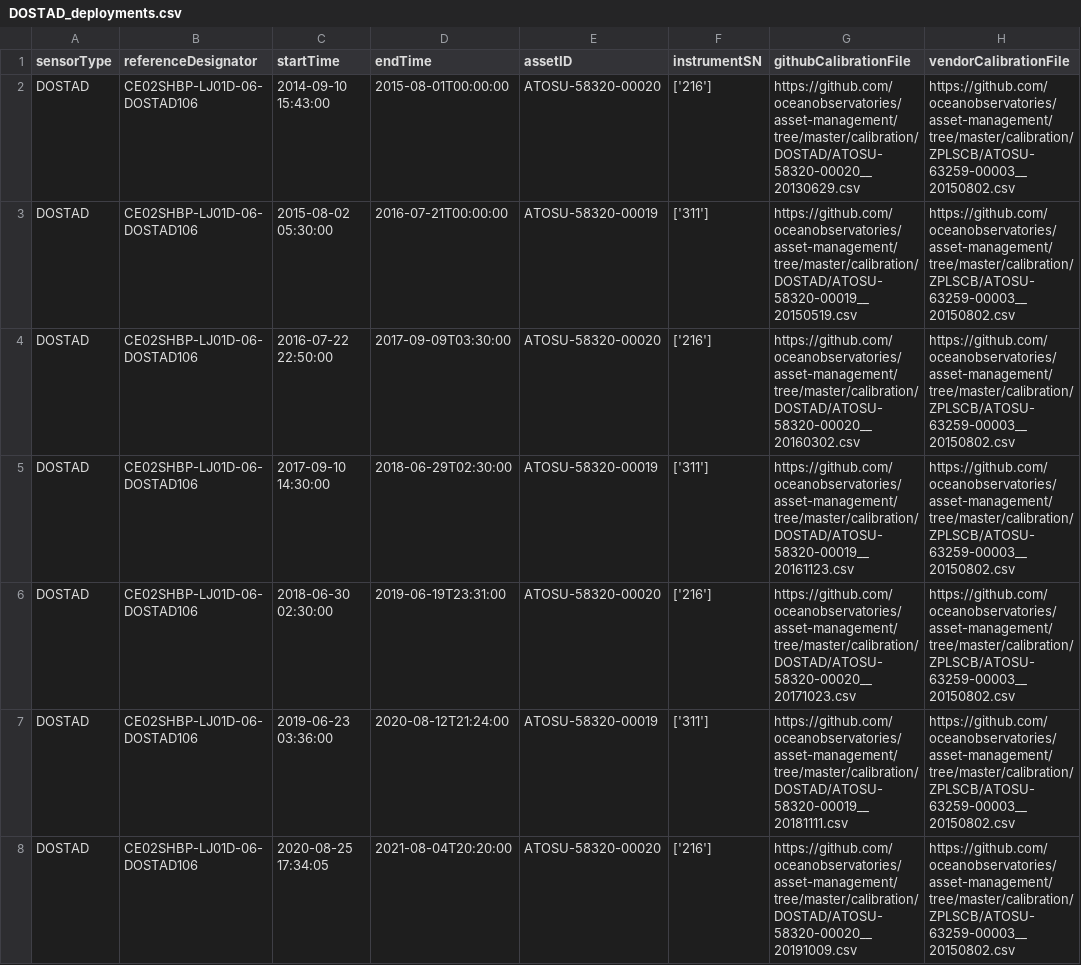
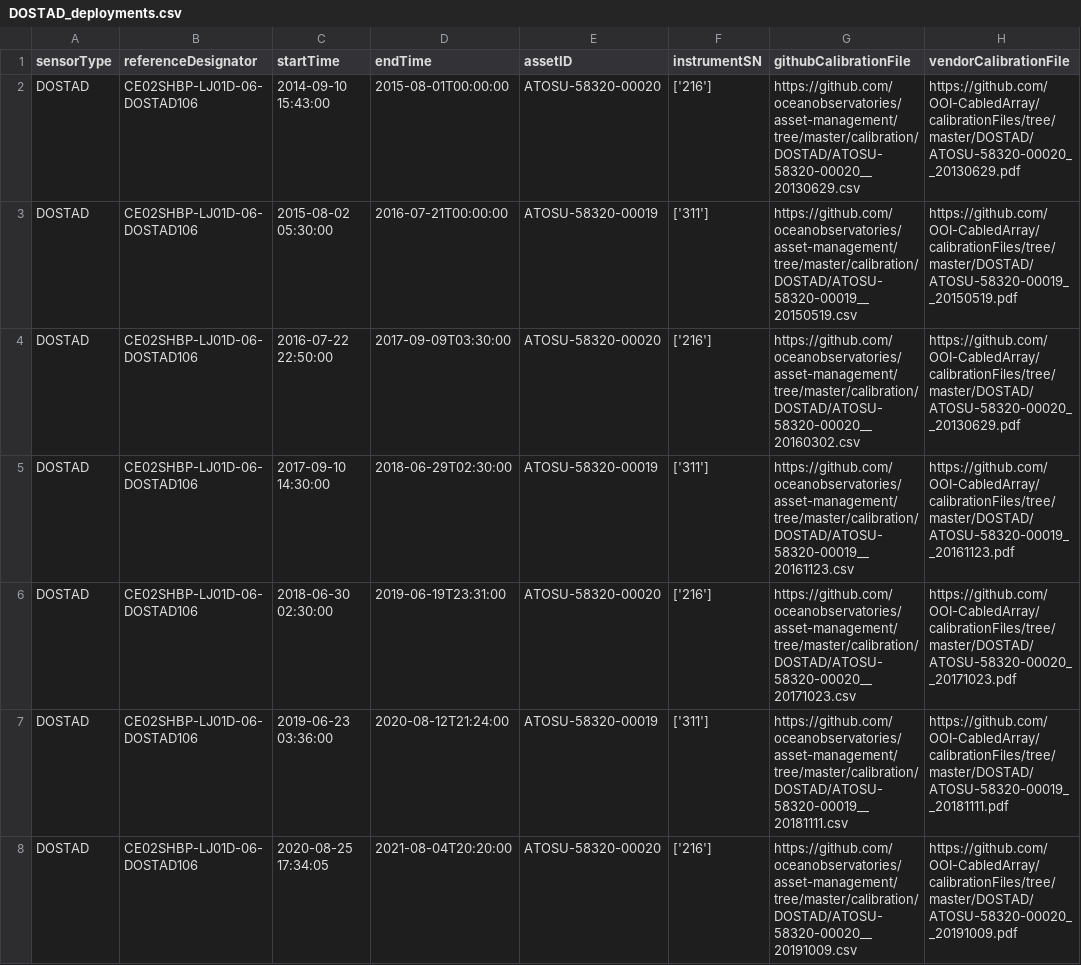
Before and after one commit to OOI-CabledArray/deployments, a CSV file: DOSTAD_deployments.csv, drawn as a sheet; only a part is shown; the diff covers the shown part only.

Commit message:
fixing typo in script for calibration file directories

```diff
--- a/DOSTAD_deployments.csv
+++ b/DOSTAD_deployments.csv
@@ -1,8 +1,8 @@
 sensorType,referenceDesignator,startTime,endTime,assetID,instrumentSN,githubCalibrationFile,vendorCalibrationFile
-DOSTAD,CE02SHBP-LJ01D-06-DOSTAD106,2014-09-10 15:43:00,2015-08-01T00:00:00,ATOSU-58320-00020,"['216']",https://github.com/oceanobservatories/asset-management/tree/master/calibration/DOSTAD/ATOSU-58320-00020__20130629.csv,https://github.com/oceanobservatories/asset-management/tree/master/calibration/ZPLSCB/ATOSU-63259-00003__20150802.csv
-DOSTAD,CE02SHBP-LJ01D-06-DOSTAD106,2015-08-02 05:30:00,2016-07-21T00:00:00,ATOSU-58320-00019,"['311']",https://github.com/oceanobservatories/asset-management/tree/master/calibration/DOSTAD/ATOSU-58320-00019__20150519.csv,https://github.com/oceanobservatories/asset-management/tree/master/calibration/ZPLSCB/ATOSU-63259-00003__20150802.csv
-DOSTAD,CE02SHBP-LJ01D-06-DOSTAD106,2016-07-22 22:50:00,2017-09-09T03:30:00,ATOSU-58320-00020,"['216']",https://github.com/oceanobservatories/asset-management/tree/master/calibration/DOSTAD/ATOSU-58320-00020__20160302.csv,https://github.com/oceanobservatories/asset-management/tree/master/calibration/ZPLSCB/ATOSU-63259-00003__20150802.csv
-DOSTAD,CE02SHBP-LJ01D-06-DOSTAD106,2017-09-10 14:30:00,2018-06-29T02:30:00,ATOSU-58320-00019,"['311']",https://github.com/oceanobservatories/asset-management/tree/master/calibration/DOSTAD/ATOSU-58320-00019__20161123.csv,https://github.com/oceanobservatories/asset-management/tree/master/calibration/ZPLSCB/ATOSU-63259-00003__20150802.csv
-DOSTAD,CE02SHBP-LJ01D-06-DOSTAD106,2018-06-30 02:30:00,2019-06-19T23:31:00,ATOSU-58320-00020,"['216']",https://github.com/oceanobservatories/asset-management/tree/master/calibration/DOSTAD/ATOSU-58320-00020__20171023.csv,https://github.com/oceanobservatories/asset-management/tree/master/calibration/ZPLSCB/ATOSU-63259-00003__20150802.csv
-DOSTAD,CE02SHBP-LJ01D-06-DOSTAD106,2019-06-23 03:36:00,2020-08-12T21:24:00,ATOSU-58320-00019,"['311']",https://github.com/oceanobservatories/asset-management/tree/master/calibration/DOSTAD/ATOSU-58320-00019__20181111.csv,https://github.com/oceanobservatories/asset-management/tree/master/calibration/ZPLSCB/ATOSU-63259-00003__20150802.csv
-DOSTAD,CE02SHBP-LJ01D-06-DOSTAD106,2020-08-25 17:34:05,2021-08-04T20:20:00,ATOSU-58320-00020,"['216']",https://github.com/oceanobservatories/asset-management/tree/master/calibration/DOSTAD/ATOSU-58320-00020__20191009.csv,https://github.com/oceanobservatories/asset-management/tree/master/calibration/ZPLSCB/ATOSU-63259-00003__20150802.csv
+DOSTAD,CE02SHBP-LJ01D-06-DOSTAD106,2014-09-10 15:43:00,2015-08-01T00:00:00,ATOSU-58320-00020,"['216']",https://github.com/oceanobservatories/asset-management/tree/master/calibration/DOSTAD/ATOSU-58320-00020__20130629.csv,https://github.com/OOI-CabledArray/calibrationFiles/tree/master/DOSTAD/ATOSU-58320-00020__20130629.pdf
+DOSTAD,CE02SHBP-LJ01D-06-DOSTAD106,2015-08-02 05:30:00,2016-07-21T00:00:00,ATOSU-58320-00019,"['311']",https://github.com/oceanobservatories/asset-management/tree/master/calibration/DOSTAD/ATOSU-58320-00019__20150519.csv,https://github.com/OOI-CabledArray/calibrationFiles/tree/master/DOSTAD/ATOSU-58320-00019__20150519.pdf
+DOSTAD,CE02SHBP-LJ01D-06-DOSTAD106,2016-07-22 22:50:00,2017-09-09T03:30:00,ATOSU-58320-00020,"['216']",https://github.com/oceanobservatories/asset-management/tree/master/calibration/DOSTAD/ATOSU-58320-00020__20160302.csv,https://github.com/OOI-CabledArray/calibrationFiles/tree/master/DOSTAD/ATOSU-58320-00020__20130629.pdf
+DOSTAD,CE02SHBP-LJ01D-06-DOSTAD106,2017-09-10 14:30:00,2018-06-29T02:30:00,ATOSU-58320-00019,"['311']",https://github.com/oceanobservatories/asset-management/tree/master/calibration/DOSTAD/ATOSU-58320-00019__20161123.csv,https://github.com/OOI-CabledArray/calibrationFiles/tree/master/DOSTAD/ATOSU-58320-00019__20161123.pdf
+DOSTAD,CE02SHBP-LJ01D-06-DOSTAD106,2018-06-30 02:30:00,2019-06-19T23:31:00,ATOSU-58320-00020,"['216']",https://github.com/oceanobservatories/asset-management/tree/master/calibration/DOSTAD/ATOSU-58320-00020__20171023.csv,https://github.com/OOI-CabledArray/calibrationFiles/tree/master/DOSTAD/ATOSU-58320-00020__20171023.pdf
+DOSTAD,CE02SHBP-LJ01D-06-DOSTAD106,2019-06-23 03:36:00,2020-08-12T21:24:00,ATOSU-58320-00019,"['311']",https://github.com/oceanobservatories/asset-management/tree/master/calibration/DOSTAD/ATOSU-58320-00019__20181111.csv,https://github.com/OOI-CabledArray/calibrationFiles/tree/master/DOSTAD/ATOSU-58320-00019__20181111.pdf
+DOSTAD,CE02SHBP-LJ01D-06-DOSTAD106,2020-08-25 17:34:05,2021-08-04T20:20:00,ATOSU-58320-00020,"['216']",https://github.com/oceanobservatories/asset-management/tree/master/calibration/DOSTAD/ATOSU-58320-00020__20191009.csv,https://github.com/OOI-CabledArray/calibrationFiles/tree/master/DOSTAD/ATOSU-58320-00020__20191009.pdf
```
Also changed, not shown: 82 edited cells elsewhere in this file, CTDPFA_deployments.csv, HYDBBA_deployments.csv, 18 other files.
